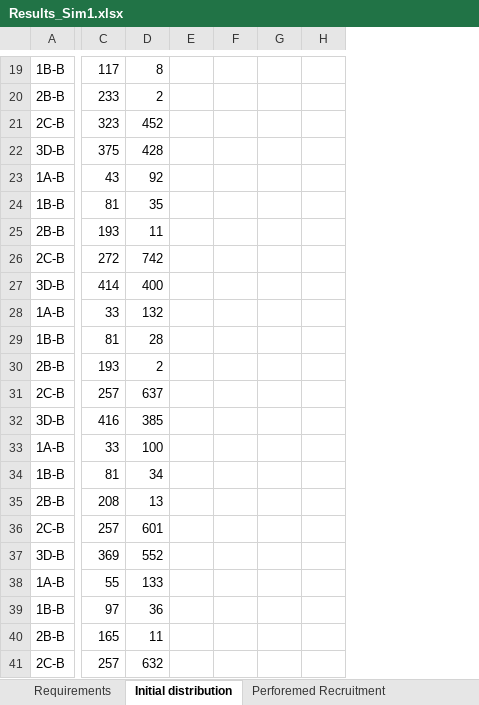
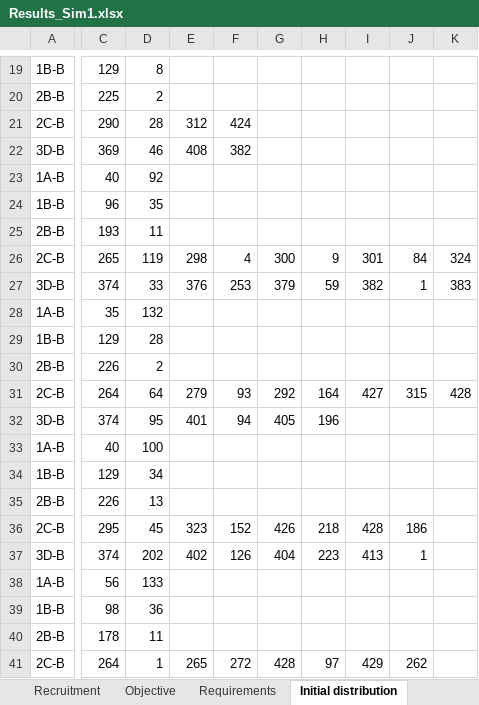
Before and after one commit to Omazaria/CareerPathBeDef, an Excel workbook: Results_Sim1.xlsx, sheet Initial distribution, drawn as a sheet; only a part is shown, gaps mark what is left out; values as stored, in another font and other column widths than the file's, no borders; removed rows and columns are numbered as before the commit, all else as after; the diff covers the shown part only; the diff names each change by its address in the sheet, - before the commit and + after, or states it on an @@ line.

```diff
--- a/Results_Sim1.xlsx (sheet Initial distribution)
+++ b/Results_Sim1.xlsx (sheet Initial distribution)
+sheet tab: Recruitment
+sheet tab: Objective
-column E, empty
-column F, empty
-column G, empty
-column H, empty
+column E, rows 21-41: 312 | 408 |  |  |  | 298 | 376 |  |  |  | 279 | 401 |  |  |  | 323 | 402 |  |  |  | 265
+column F, rows 21-41: 424 | 382 |  |  |  | 4 | 253 |  |  |  | 93 | 94 |  |  |  | 152 | 126 |  |  |  | 272
+column G, rows 26-41: 300 | 379 |  |  |  | 292 | 405 |  |  |  | 426 | 404 |  |  |  | 428
+column H, rows 26-41: 9 | 59 |  |  |  | 164 | 196 |  |  |  | 218 | 223 |  |  |  | 97
+column I, rows 26-41: 301 | 382 |  |  |  | 427 |  |  |  |  | 428 | 413 |  |  |  | 429
+column J, rows 26-41: 84 | 1 |  |  |  | 315 |  |  |  |  | 186 | 1 |  |  |  | 262
+column K, rows 26-31: 324 | 383 |  |  |  | 428
-C19: 117
+C19: 129
-C20: 233
+C20: 225
-C21: 323
+C21: 290
-D21: 452
+D21: 28
-C22: 375
+C22: 369
-D22: 428
+D22: 46
-C23: 43
+C23: 40
-C24: 81
+C24: 96
-C26: 272
+C26: 265
-D26: 742
+D26: 119
-C27: 414
+C27: 374
-D27: 400
+D27: 33
-C28: 33
+C28: 35
-C29: 81
+C29: 129
-C30: 193
+C30: 226
-C31: 257
+C31: 264
-D31: 637
+D31: 64
-C32: 416
+C32: 374
-D32: 385
+D32: 95
-C33: 33
+C33: 40
-C34: 81
+C34: 129
-C35: 208
+C35: 226
-C36: 257
+C36: 295
-D36: 601
+D36: 45
-C37: 369
+C37: 374
-D37: 552
+D37: 202
-C38: 55
+C38: 56
-C39: 97
+C39: 98
-C40: 165
+C40: 178
-C41: 257
+C41: 264
-D41: 632
+D41: 1
```
Also changed, not shown: 1 removed row, 5 added columns and 263 edited cells elsewhere in this sheet, sheet Perforemed Recruitment, sheet Requirements, sheet DeviationVariables, other sheet tabs, charts or pictures, SimulationInput.xlsx, 2 other files.
